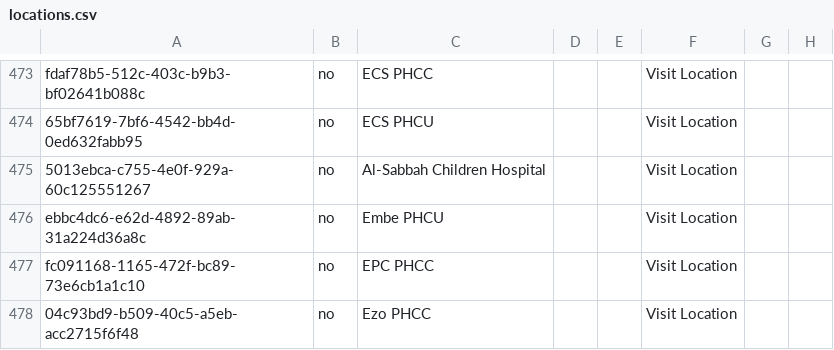
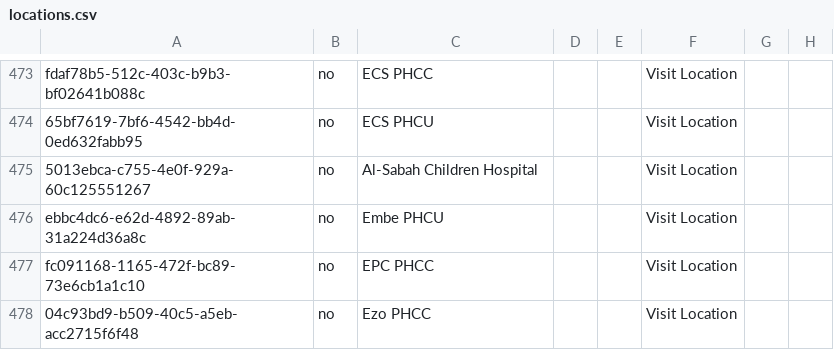
Before and after one commit to njm2176/ssemr, a CSV file: distro/configuration/locations/locations.csv, drawn as a sheet; only a part is shown, gaps mark what is left out; the diff names each change by its address in the sheet, - before the commit and + after, or states it on an @@ line.

Commit message:
(bug) Fix Facility Code Name

```diff
--- a/distro/configuration/locations/locations.csv
+++ b/distro/configuration/locations/locations.csv
-C475: Al-Sabbah Children Hospital
+C475: Al-Sabah Children Hospital
```
